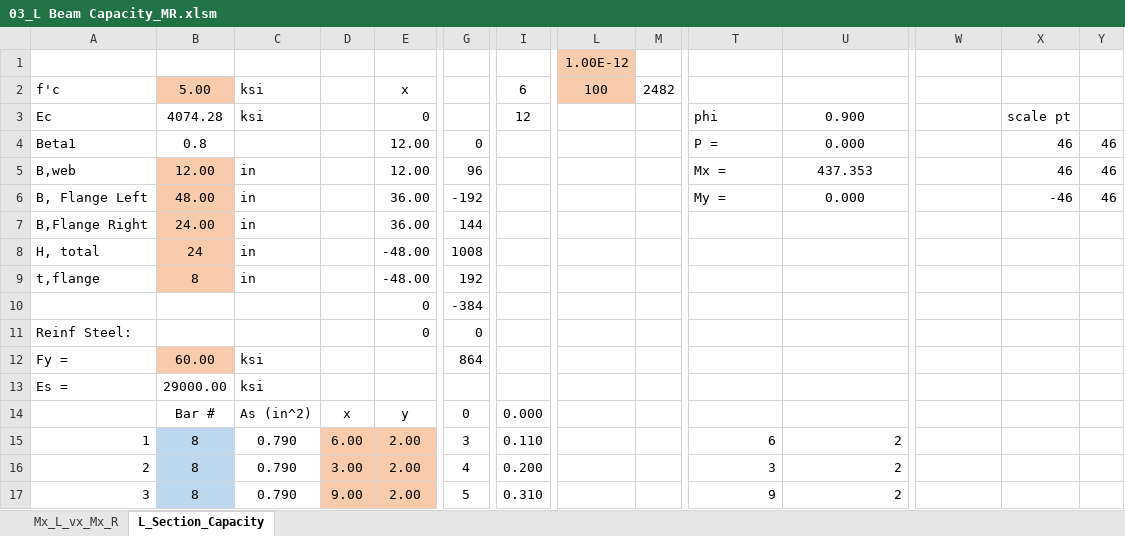
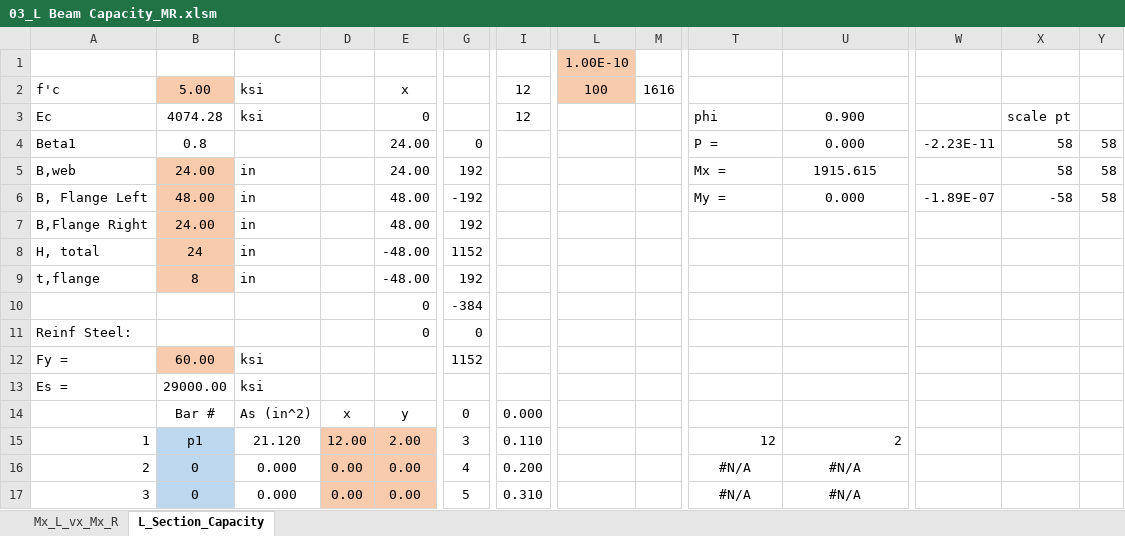
Before and after one commit to open-struct-engineer/Excel, an Excel workbook: 03-Concrete/03_L Beam Capacity_MR.xlsm, sheet L_Section_Capacity, drawn as a sheet; only a part is shown, gaps mark what is left out; values as stored, in another font and other column widths than the file's, no borders; charts and pictures not drawn; the diff covers the shown part only; the diff names each change by its address in the sheet, - before the commit and + after, or states it on an @@ line.

Commit message:
waterfall solver
- added a new solver macro that waterfalls between the two solver methods with screen updating turned off for speed.

```diff
--- a/03-Concrete/03_L Beam Capacity_MR.xlsm (sheet L_Section_Capacity)
+++ b/03-Concrete/03_L Beam Capacity_MR.xlsm (sheet L_Section_Capacity)
-L1: 1.00E-12
+L1: 1.00E-10
-I2: 6
+I2: 12
-M2: 2482
+M2: 1616
-E4:E5: 12.00
+E4:E5: 24.00
-W4: (empty)
+W4: -2.23E-11
-X4:X5: 46
+X4:X5: 58
-Y4:Y6: 46
+Y4:Y6: 58
-B5: 12.00
+B5: 24.00
-G5: 96
+G5: 192
-U5: 437.353
+U5: 1915.615
-E6:E7: 36.00
+E6:E7: 48.00
-W6: (empty)
+W6: -1.89E-07
-X6: -46
+X6: -58
-G7: 144
+G7: 192
-G8: 1008
+G8: 1152
-G12: 864
+G12: 1152
-B15: 8
+B15: p1
-C15: 0.790
+C15: 21.120
-D15: 6.00
+D15: 12.00
-T15: 6
+T15: 12
-B16:B17: 8
+B16:B17: 0
-C16:C17: 0.790
+C16:C17: 0.000
-D16: 3.00
+D16: 0.00
-E16:E17: 2.00
+E16:E17: 0.00
-T16: 3
+T16: #N/A
-T16:U17 alignment: right
+T16:U17 alignment: center
-U16:U17: 2
+U16:U17: #N/A
-D17: 9.00
+D17: 0.00
-T17: 9
+T17: #N/A
```
Also changed, not shown: 10 added rows, 10 removed rows, 157 edited cells and cell formats elsewhere in this sheet, charts or pictures.
